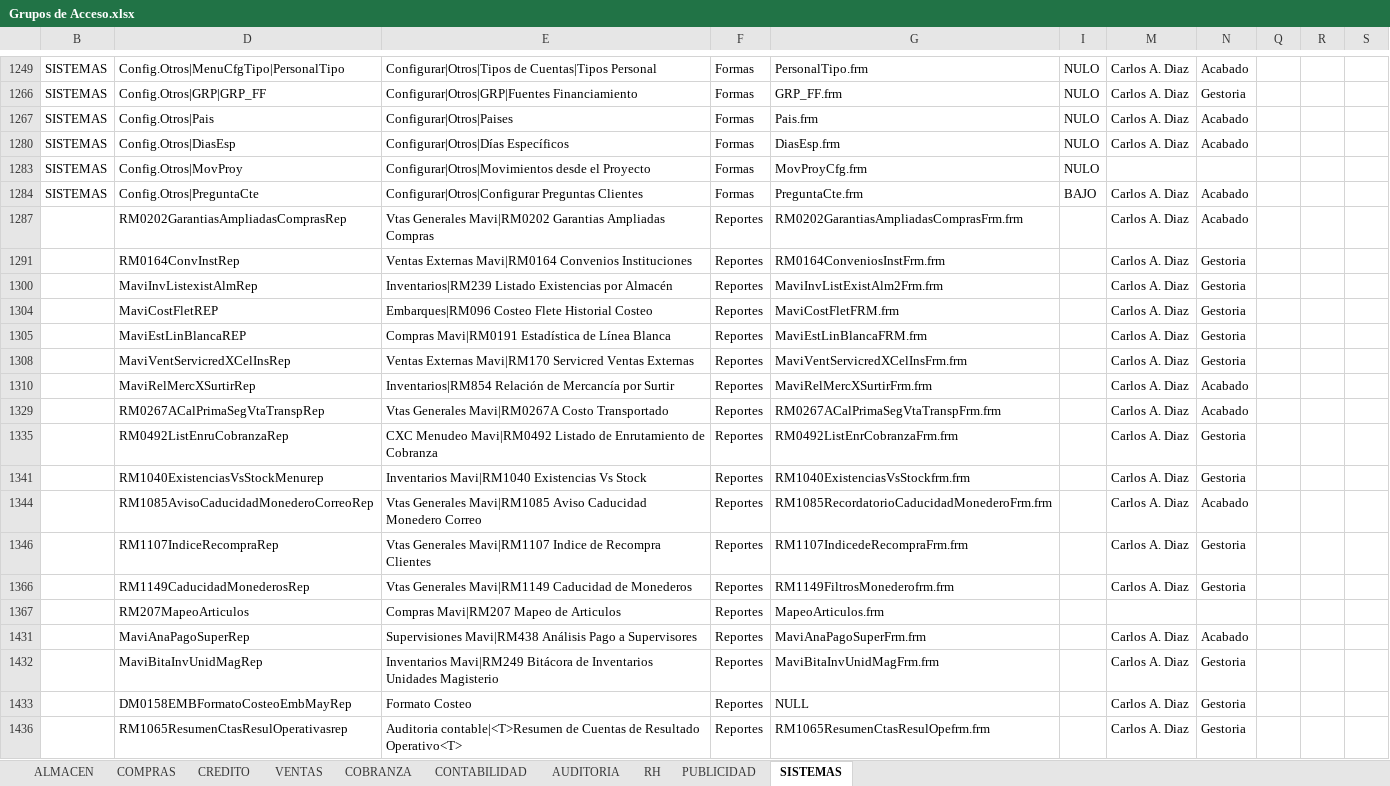
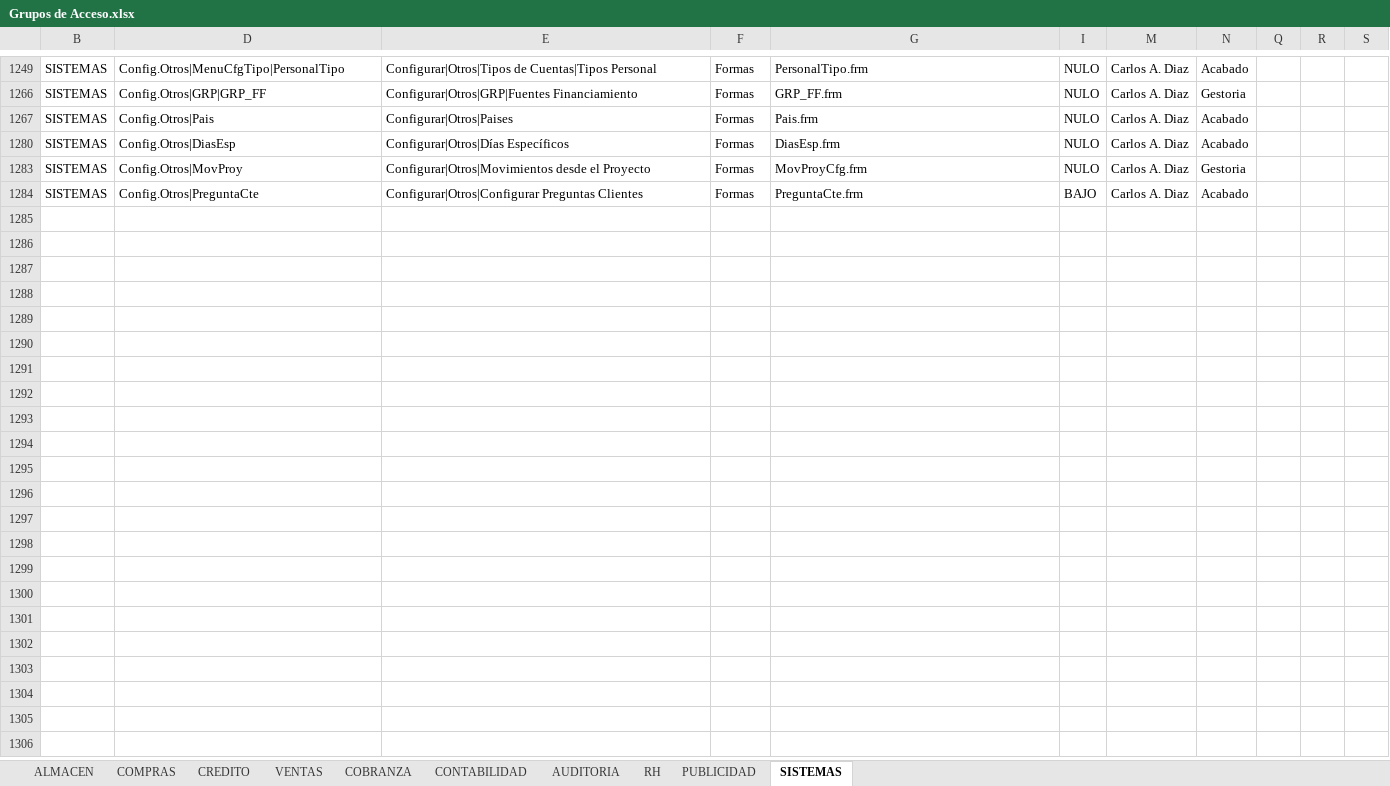
Before and after one commit to Btwn/plan, an Excel workbook: Grupos de Acceso.xlsx, sheet SISTEMAS, drawn as a sheet; only a part is shown, gaps mark what is left out; values as stored, in another font and other column widths than the file's, no borders; the diff covers the shown part only; the diff names each change by its address in the sheet, - before the commit and + after, or states it on an @@ line.

```diff
--- a/Grupos de Acceso.xlsx (sheet SISTEMAS)
+++ b/Grupos de Acceso.xlsx (sheet SISTEMAS)
-M1283: (empty)
+M1283: Carlos A. Diaz
-N1283: (empty)
+N1283: Gestoria
-row 1287:  | RM0202GarantiasAmpliadasComprasRep | Vtas Generales Mavi|RM0202 Garantias Ampliadas Compras | Reportes | RM0202GarantiasAmpliadasComprasFrm.frm |  | Carlos A. Diaz | Acabado
-row 1291:  | RM0164ConvInstRep | Ventas Externas Mavi|RM0164 Convenios Instituciones | Reportes | RM0164ConveniosInstFrm.frm |  | Carlos A. Diaz | Gestoria
-row 1300:  | MaviInvListexistAlmRep | Inventarios|RM239 Listado Existencias por Almacén | Reportes | MaviInvListExistAlm2Frm.frm |  | Carlos A. Diaz | Gestoria
-row 1304:  | MaviCostFletREP | Embarques|RM096 Costeo Flete Historial Costeo | Reportes | MaviCostFletFRM.frm |  | Carlos A. Diaz | Gestoria
-row 1305:  | MaviEstLinBlancaREP | Compras Mavi|RM0191 Estadística de Línea Blanca | Reportes | MaviEstLinBlancaFRM.frm |  | Carlos A. Diaz | Gestoria
-row 1308:  | MaviVentServicredXCelInsRep | Ventas Externas Mavi|RM170 Servicred Ventas Externas | Reportes | MaviVentServicredXCelInsFrm.frm |  | Carlos A. Diaz | Gestoria
-row 1310:  | MaviRelMercXSurtirRep | Inventarios|RM854 Relación de Mercancía por Surtir | Reportes | MaviRelMercXSurtirFrm.frm |  | Carlos A. Diaz | Acabado
-row 1329:  | RM0267ACalPrimaSegVtaTranspRep | Vtas Generales Mavi|RM0267A Costo Transportado | Reportes | RM0267ACalPrimaSegVtaTranspFrm.frm |  | Carlos A. Diaz | Acabado
-row 1335:  | RM0492ListEnruCobranzaRep | CXC Menudeo Mavi|RM0492 Listado de Enrutamiento de Cobranza | Reportes | RM0492ListEnrCobranzaFrm.frm |  | Carlos A. Diaz | Gestoria
-row 1341:  | RM1040ExistenciasVsStockMenurep | Inventarios Mavi|RM1040 Existencias Vs Stock | Reportes | RM1040ExistenciasVsStockfrm.frm |  | Carlos A. Diaz | Gestoria
-row 1344:  | RM1085AvisoCaducidadMonederoCorreoRep | Vtas Generales Mavi|RM1085 Aviso Caducidad Monedero Correo | Reportes | RM1085RecordatorioCaducidadMonederoFrm.frm |  | Carlos A. Diaz | Acabado
-row 1346:  | RM1107IndiceRecompraRep | Vtas Generales Mavi|RM1107 Indice de Recompra Clientes | Reportes | RM1107IndicedeRecompraFrm.frm |  | Carlos A. Diaz | Gestoria
-row 1366:  | RM1149CaducidadMonederosRep | Vtas Generales Mavi|RM1149 Caducidad de Monederos | Reportes | RM1149FiltrosMonederofrm.frm |  | Carlos A. Diaz | Gestoria
-row 1367:  | RM207MapeoArticulos | Compras Mavi|RM207 Mapeo de Articulos | Reportes | MapeoArticulos.frm
-row 1431:  | MaviAnaPagoSuperRep | Supervisiones Mavi|RM438 Análisis Pago a Supervisores | Reportes | MaviAnaPagoSuperFrm.frm |  | Carlos A. Diaz | Acabado
-row 1432:  | MaviBitaInvUnidMagRep | Inventarios Mavi|RM249 Bitácora de Inventarios Unidades Magisterio | Reportes | MaviBitaInvUnidMagFrm.frm |  | Carlos A. Diaz | Gestoria
-row 1433:  | DM0158EMBFormatoCosteoEmbMayRep | Formato Costeo | Reportes | NULL |  | Carlos A. Diaz | Gestoria
-row 1436:  | RM1065ResumenCtasResulOperativasrep | Auditoria contable|<T>Resumen de Cuentas de Resultado Operativo<T> | Reportes | RM1065ResumenCtasResulOpefrm.frm |  | Carlos A. Diaz | Gestoria
```
Also changed, not shown: 60 removed rows, 1 hidden or unhidden row and 136 edited cells elsewhere in this sheet, sheet ALMACEN, sheet CREDITO, hidden cells, Analisis.xlsx, UPGRADE 3100-5000.xlsx, 4 other files.
